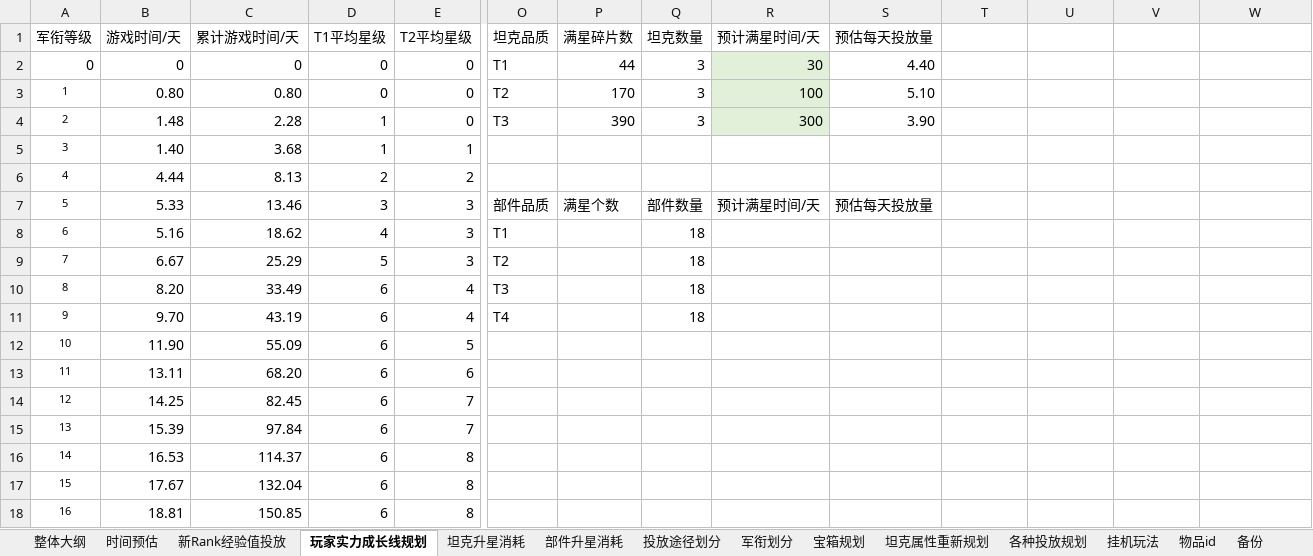
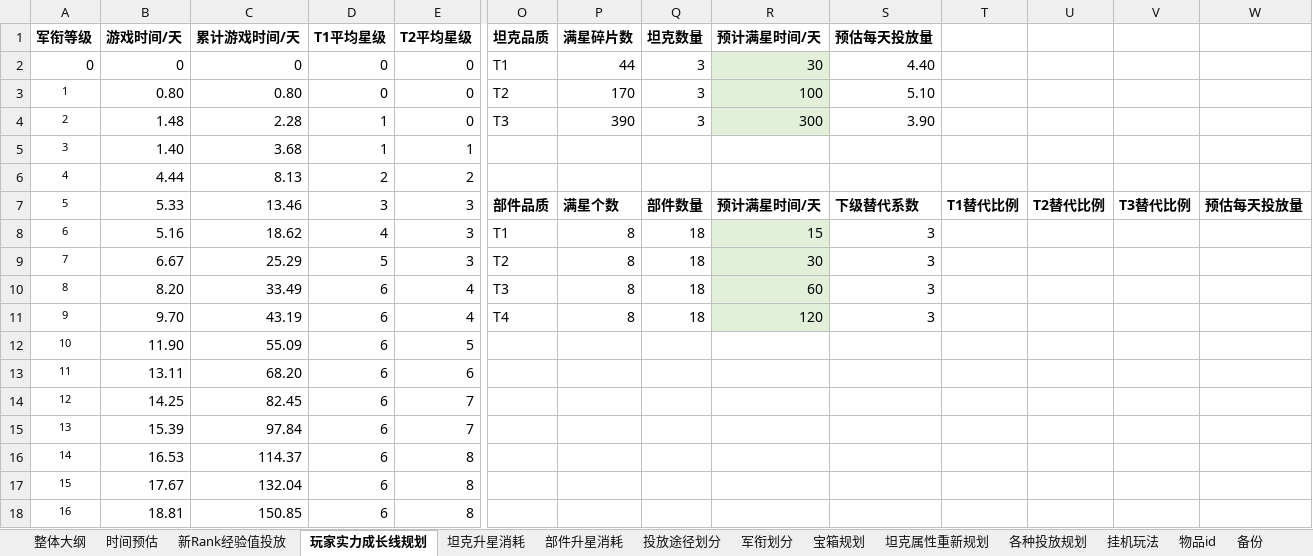
Before and after one commit to JakeYu1212/Notes, an Excel workbook: [Work]/170数值/170数值规划.xlsx, sheet 玩家实力成长线规划, drawn as a sheet; only a part is shown, gaps mark what is left out; values as stored, in another font and other column widths than the file's, no borders; conditional formats not drawn; the diff covers the shown part only; the diff names each change by its address in the sheet, - before the commit and + after, or states it on an @@ line.

Commit message:
update

```diff
--- a/[Work]/170数值/170数值规划.xlsx (sheet 玩家实力成长线规划)
+++ b/[Work]/170数值/170数值规划.xlsx (sheet 玩家实力成长线规划)
-A1:E1 bold: off
+A1:E1 bold: on
-O1:S1 bold: off
+O1:S1 bold: on
-O7:S7 bold: off
+O7:S7 bold: on
-S7 (预估每天投放量): 预估每天投放量
+S7 (预估每天投放量): 下级替代系数
-T7: (empty)
+T7: T1替代比例
-U7: (empty)
+U7: T2替代比例
-V7: (empty)
+V7: T3替代比例
-W7: (empty)
+W7: 预估每天投放量
-P8:P11 (满星碎片数): (empty)
+P8:P11 (满星碎片数): 8
-R8 (预计满星时间/天): (empty)
+R8 (预计满星时间/天): 15
-R8:R11 fill: none
+R8:R11 fill: #E2F0D9
-S8:S11 (预估每天投放量): (empty)
+S8:S11 (预估每天投放量): 3
-R9 (预计满星时间/天): (empty)
+R9 (预计满星时间/天): 30
-R10 (预计满星时间/天): (empty)
+R10 (预计满星时间/天): 60
-R11 (预计满星时间/天): (empty)
+R11 (预计满星时间/天): 120
```
Also changed, not shown: cell formats elsewhere in this sheet, charts or pictures.
